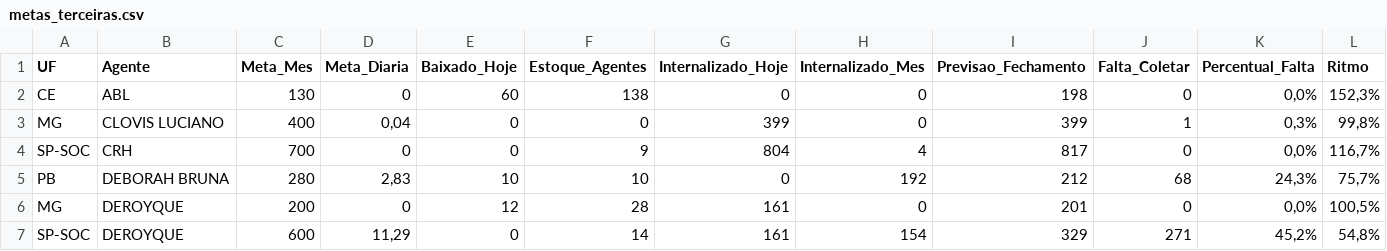
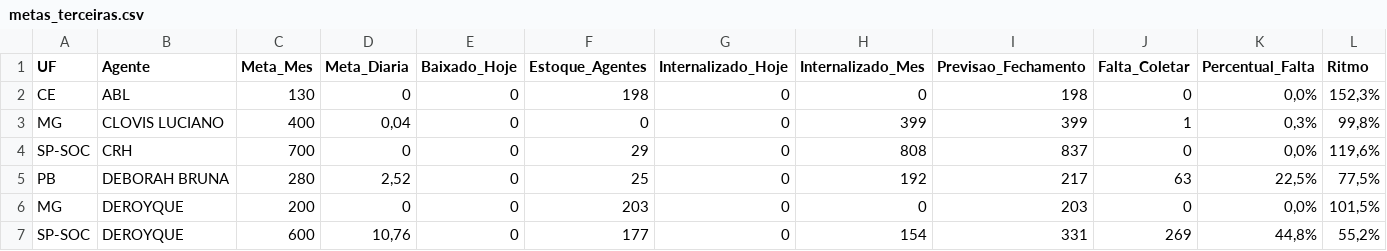
Before and after one commit to igorsilva0584-png/Operacional_LogRev, a CSV file: data/metas_terceiras.csv, drawn as a sheet; only a part is shown; the diff covers the shown part only; the diff names each change by its address in the sheet, - before the commit and + after, or states it on an @@ line.

```diff
--- a/data/metas_terceiras.csv
+++ b/data/metas_terceiras.csv
-E2 (Baixado_Hoje): 60
+E2 (Baixado_Hoje): 0
-F2 (Estoque_Agentes): 138
+F2 (Estoque_Agentes): 198
-G3 (Internalizado_Hoje): 399
+G3 (Internalizado_Hoje): 0
-H3 (Internalizado_Mes): 0
+H3 (Internalizado_Mes): 399
-F4 (Estoque_Agentes): 9
+F4 (Estoque_Agentes): 29
-G4 (Internalizado_Hoje): 804
+G4 (Internalizado_Hoje): 0
-H4 (Internalizado_Mes): 4
+H4 (Internalizado_Mes): 808
-I4 (Previsao_Fechamento): 817
+I4 (Previsao_Fechamento): 837
-L4 (Ritmo): 116,7%
+L4 (Ritmo): 119,6%
-D5 (Meta_Diaria): 2,83
+D5 (Meta_Diaria): 2,52
-E5 (Baixado_Hoje): 10
+E5 (Baixado_Hoje): 0
-F5 (Estoque_Agentes): 10
+F5 (Estoque_Agentes): 25
-I5 (Previsao_Fechamento): 212
+I5 (Previsao_Fechamento): 217
-J5 (Falta_Coletar): 68
+J5 (Falta_Coletar): 63
-K5 (Percentual_Falta): 24,3%
+K5 (Percentual_Falta): 22,5%
-L5 (Ritmo): 75,7%
+L5 (Ritmo): 77,5%
-E6 (Baixado_Hoje): 12
+E6 (Baixado_Hoje): 0
-F6 (Estoque_Agentes): 28
+F6 (Estoque_Agentes): 203
-G6:G7 (Internalizado_Hoje): 161
+G6:G7 (Internalizado_Hoje): 0
-I6 (Previsao_Fechamento): 201
+I6 (Previsao_Fechamento): 203
-L6 (Ritmo): 100,5%
+L6 (Ritmo): 101,5%
-D7 (Meta_Diaria): 11,29
+D7 (Meta_Diaria): 10,76
-F7 (Estoque_Agentes): 14
+F7 (Estoque_Agentes): 177
-I7 (Previsao_Fechamento): 329
+I7 (Previsao_Fechamento): 331
-J7 (Falta_Coletar): 271
+J7 (Falta_Coletar): 269
-K7 (Percentual_Falta): 45,2%
+K7 (Percentual_Falta): 44,8%
-L7 (Ritmo): 54,8%
+L7 (Ritmo): 55,2%
```
Also changed, not shown: 36 edited cells elsewhere in this file, data/estoque.csv, data/internalizados.csv, 1 other file.
